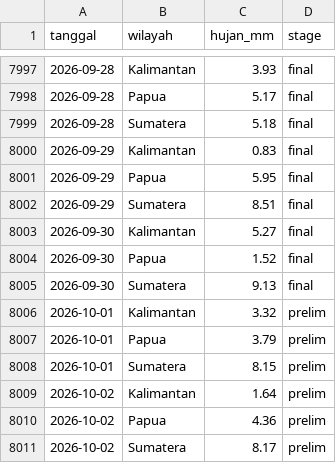
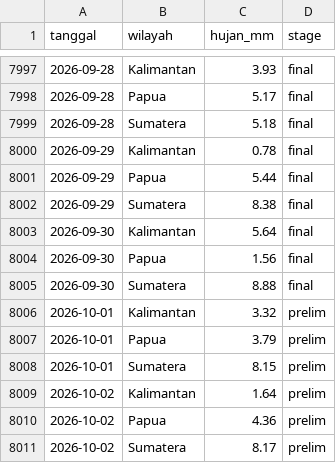
Before and after one commit to kairo31/pantau-karhutla, a CSV file: data/rain_daily.csv, drawn as a sheet; only a part is shown, gaps mark what is left out.

```diff
--- a/data/rain_daily.csv
+++ b/data/rain_daily.csv
@@ -7999,8 +7999,8 @@ tanggal,wilayah,hujan_mm,stage
 2026-09-28,Sumatera,5.18,final
-2026-09-29,Kalimantan,0.83,final
-2026-09-29,Papua,5.95,final
-2026-09-29,Sumatera,8.51,final
-2026-09-30,Kalimantan,5.27,final
-2026-09-30,Papua,1.52,final
-2026-09-30,Sumatera,9.13,final
+2026-09-29,Kalimantan,0.78,final
+2026-09-29,Papua,5.44,final
+2026-09-29,Sumatera,8.38,final
+2026-09-30,Kalimantan,5.64,final
+2026-09-30,Papua,1.56,final
+2026-09-30,Sumatera,8.88,final
 2026-10-01,Kalimantan,3.32,prelim
```
Also changed, not shown: 5 other files.
